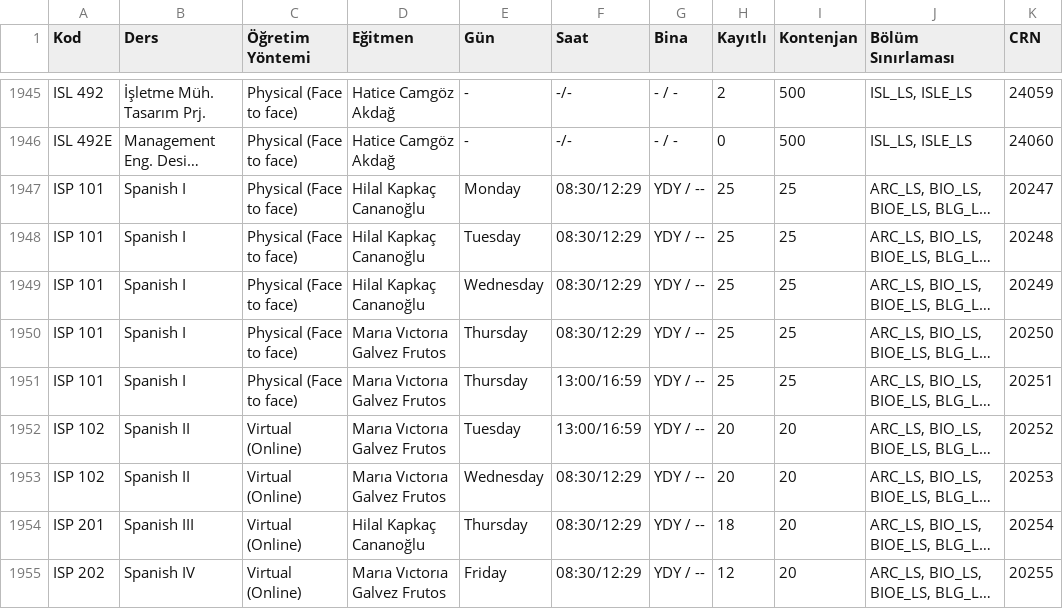
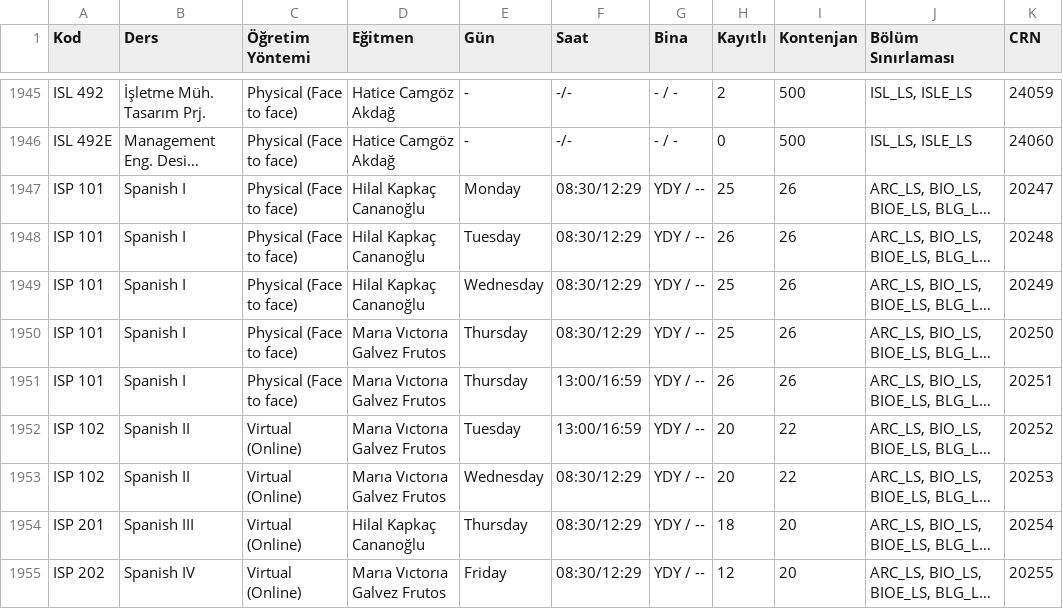
Before and after one commit to 7thbeetle/ITU-dersler, a CSV file: data/program.csv, drawn as a sheet; only a part is shown, gaps mark what is left out; long unchanged cells end in …; the diff covers the shown part only; the diff names each change by its address in the sheet, - before the commit and + after, or states it on an @@ line.

```diff
--- a/data/program.csv
+++ b/data/program.csv
-I1947:I1951 (Kontenjan): 25
+I1947:I1951 (Kontenjan): 26
-H1948 (Kayıtlı): 25
+H1948 (Kayıtlı): 26
-H1951 (Kayıtlı): 25
+H1951 (Kayıtlı): 26
-I1952:I1953 (Kontenjan): 20
+I1952:I1953 (Kontenjan): 22
```
Also changed, not shown: 51 edited cells elsewhere in this file, 1 other file.
